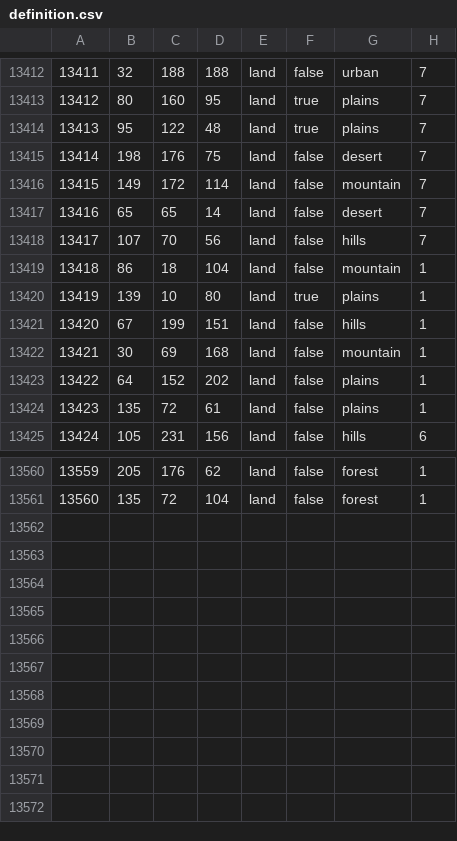
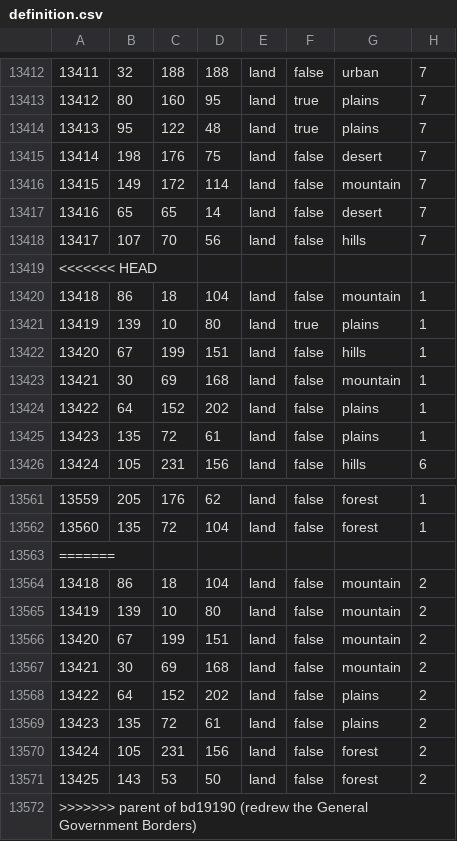
Before and after one commit to HGO-Team/HGOLiteGithub, a CSV file: map/definition.csv, drawn as a sheet; only a part is shown, gaps mark what is left out.

```diff
--- a/map/definition.csv
+++ b/map/definition.csv
@@ -13418,2 +13418,3 @@
 13417;107;70;56;land;false;hills;7
+<<<<<<< HEAD
 13418;86;18;104;land;false;mountain;1
@@ -13561 +13562,11 @@
 13560;135;72;104;land;false;forest;1
+=======
+13418;86;18;104;land;false;mountain;2
+13419;139;10;80;land;false;mountain;2
+13420;67;199;151;land;false;mountain;2
+13421;30;69;168;land;false;mountain;2
+13422;64;152;202;land;false;plains;2
+13423;135;72;61;land;false;plains;2
+13424;105;231;156;land;false;forest;2
+13425;143;53;50;land;false;forest;2
+>>>>>>> parent of bd19190 (redrew the General Government Borders)
```
Also changed, not shown: 6 other files.
